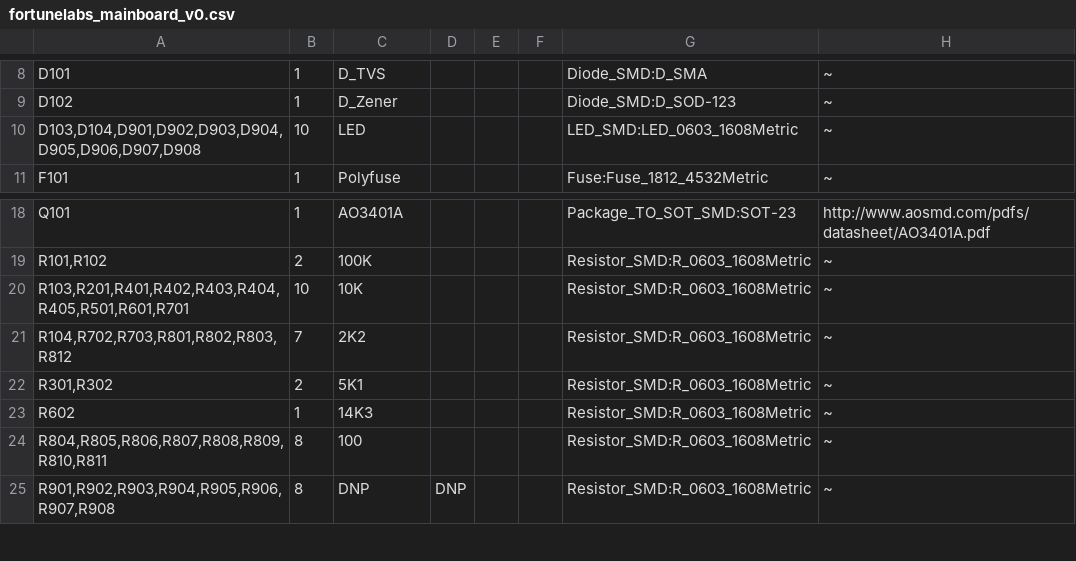
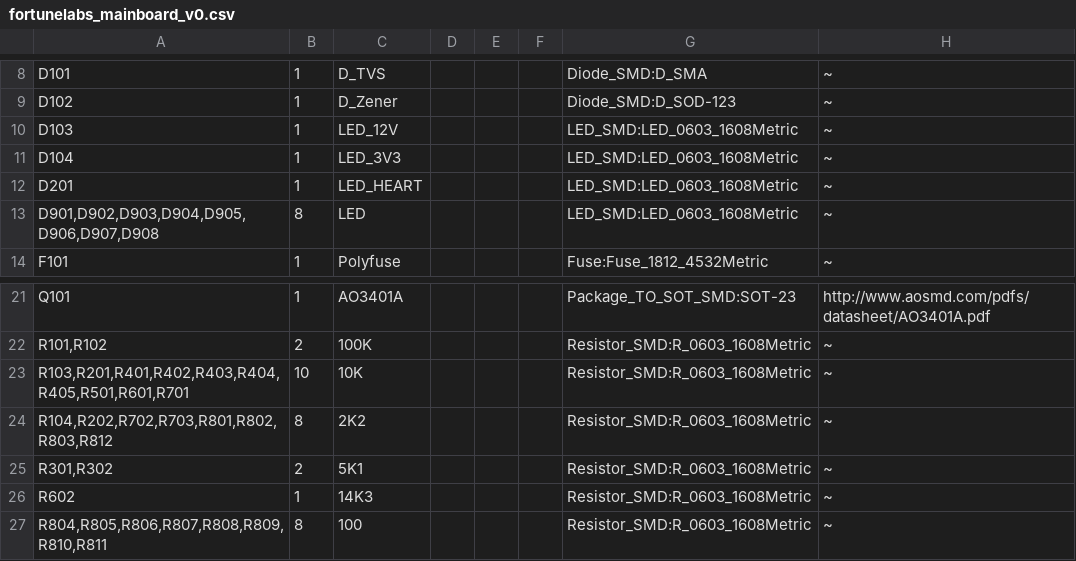
Before and after one commit to fortunelabs-io/fortunelabs-mainboard-l, a CSV file: hardware/fortunelabs_mainboard_v0/fortunelabs_mainboard_v0.csv, drawn as a sheet; only a part is shown, gaps mark what is left out; the shorter side is filled out with more unchanged rows.

Commit message:
chore(hardware): re-export the BOM from the schematic
Picks up D201 and R202, and the D103/D104 value renames. R202 joins the
existing 2K2 group, taking it from seven to eight; D103, D104 and D201
each leave the shared LED row and stand alone, since Value is a grouping
field.

Exported with kicad-cli against the settings stored in the project file
under /schematic/bom_settings, not the tool defaults, which use a
different column set and do not group at all. Run against a throwaway
config home with the language forced to Default: KiCad translates field
values from its own config rather than the environment, and this file is
committed, so a localised cell would have to be fixed by re-exporting.
Output verified ASCII.

```diff
--- a/hardware/fortunelabs_mainboard_v0/fortunelabs_mainboard_v0.csv
+++ b/hardware/fortunelabs_mainboard_v0/fortunelabs_mainboard_v0.csv
@@ -9,3 +9,6 @@
 "D102","1","D_Zener","","","","Diode_SMD:D_SOD-123","~"
-"D103,D104,D901,D902,D903,D904,D905,D906,D907,D908","10","LED","","","","LED_SMD:LED_0603_1608Metric","~"
+"D103","1","LED_12V","","","","LED_SMD:LED_0603_1608Metric","~"
+"D104","1","LED_3V3","","","","LED_SMD:LED_0603_1608Metric","~"
+"D201","1","LED_HEART","","","","LED_SMD:LED_0603_1608Metric","~"
+"D901,D902,D903,D904,D905,D906,D907,D908","8","LED","","","","LED_SMD:LED_0603_1608Metric","~"
 "F101","1","Polyfuse","","","","Fuse:Fuse_1812_4532Metric","~"
@@ -20,3 +23,3 @@
 "R103,R201,R401,R402,R403,R404,R405,R501,R601,R701","10","10K","","","","Resistor_SMD:R_0603_1608Metric","~"
-"R104,R702,R703,R801,R802,R803,R812","7","2K2","","","","Resistor_SMD:R_0603_1608Metric","~"
+"R104,R202,R702,R703,R801,R802,R803,R812","8","2K2","","","","Resistor_SMD:R_0603_1608Metric","~"
 "R301,R302","2","5K1","","","","Resistor_SMD:R_0603_1608Metric","~"
```
